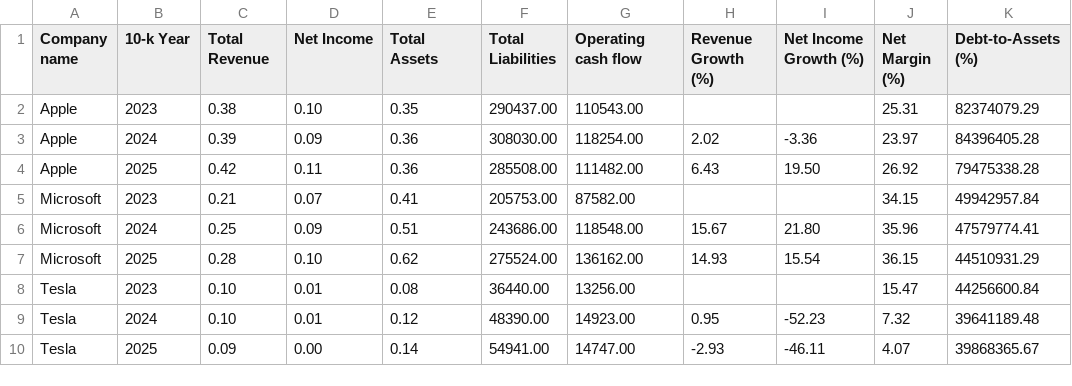
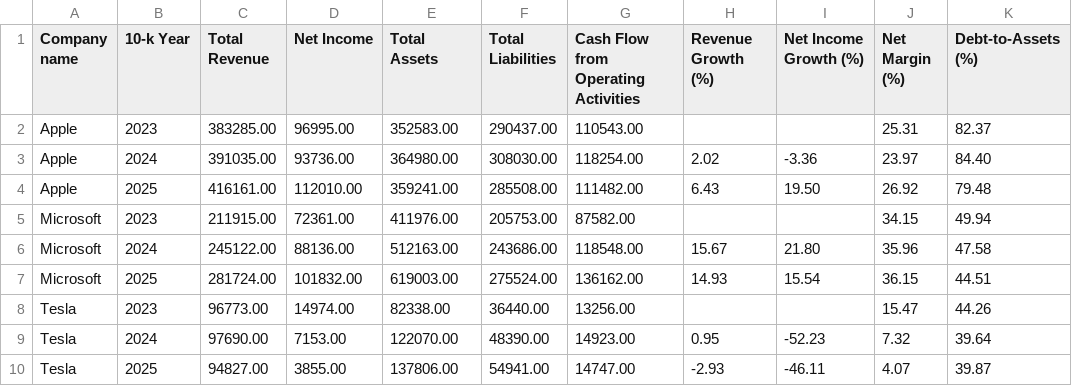
Before and after one commit to Mouh-Cine-coder/BCGX_job_simulation, a CSV file: task_two/backend/utils/10k_analysis.csv, drawn as a sheet.

Commit message:
project features from both tasks are done

```diff
--- a/task_two/backend/utils/10k_analysis.csv
+++ b/task_two/backend/utils/10k_analysis.csv
@@ -1,10 +1,10 @@
-Company name,10-k Year,Total Revenue,Net Income,Total Assets,Total Liabilities,Operating cash flow,Revenue Growth (%),Net Income Growth (%),Net Margin (%),Debt-to-Assets (%)
-Apple,2023,0.38,0.10,0.35,290437.00,110543.00,,,25.31,82374079.29
-Apple,2024,0.39,0.09,0.36,308030.00,118254.00,2.02,-3.36,23.97,84396405.28
-Apple,2025,0.42,0.11,0.36,285508.00,111482.00,6.43,19.50,26.92,79475338.28
-Microsoft,2023,0.21,0.07,0.41,205753.00,87582.00,,,34.15,49942957.84
-Microsoft,2024,0.25,0.09,0.51,243686.00,118548.00,15.67,21.80,35.96,47579774.41
-Microsoft,2025,0.28,0.10,0.62,275524.00,136162.00,14.93,15.54,36.15,44510931.29
-Tesla,2023,0.10,0.01,0.08,36440.00,13256.00,,,15.47,44256600.84
-Tesla,2024,0.10,0.01,0.12,48390.00,14923.00,0.95,-52.23,7.32,39641189.48
-Tesla,2025,0.09,0.00,0.14,54941.00,14747.00,-2.93,-46.11,4.07,39868365.67
+Company name,10-k Year,Total Revenue,Net Income,Total Assets,Total Liabilities,Cash Flow from Operating Activities,Revenue Growth (%),Net Income Growth (%),Net Margin (%),Debt-to-Assets (%)
+Apple,2023,383285.00,96995.00,352583.00,290437.00,110543.00,,,25.31,82.37
+Apple,2024,391035.00,93736.00,364980.00,308030.00,118254.00,2.02,-3.36,23.97,84.40
+Apple,2025,416161.00,112010.00,359241.00,285508.00,111482.00,6.43,19.50,26.92,79.48
+Microsoft,2023,211915.00,72361.00,411976.00,205753.00,87582.00,,,34.15,49.94
+Microsoft,2024,245122.00,88136.00,512163.00,243686.00,118548.00,15.67,21.80,35.96,47.58
+Microsoft,2025,281724.00,101832.00,619003.00,275524.00,136162.00,14.93,15.54,36.15,44.51
+Tesla,2023,96773.00,14974.00,82338.00,36440.00,13256.00,,,15.47,44.26
+Tesla,2024,97690.00,7153.00,122070.00,48390.00,14923.00,0.95,-52.23,7.32,39.64
+Tesla,2025,94827.00,3855.00,137806.00,54941.00,14747.00,-2.93,-46.11,4.07,39.87
```
Also changed, not shown: 4 other files.
